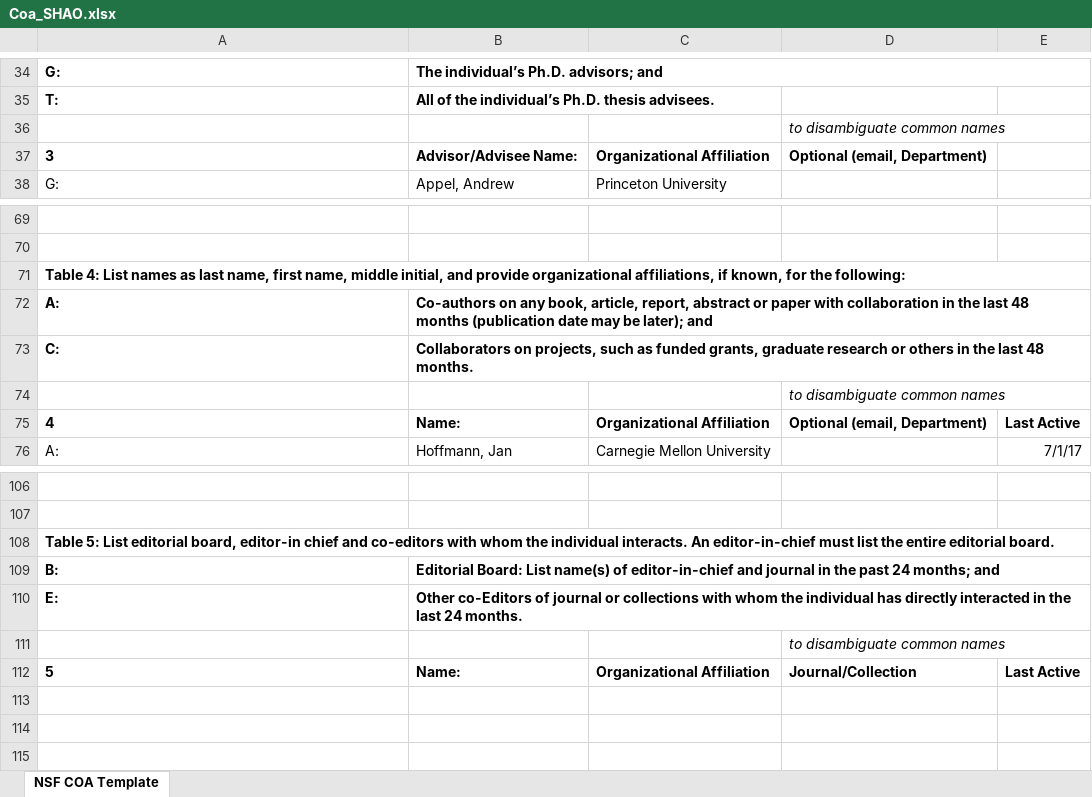
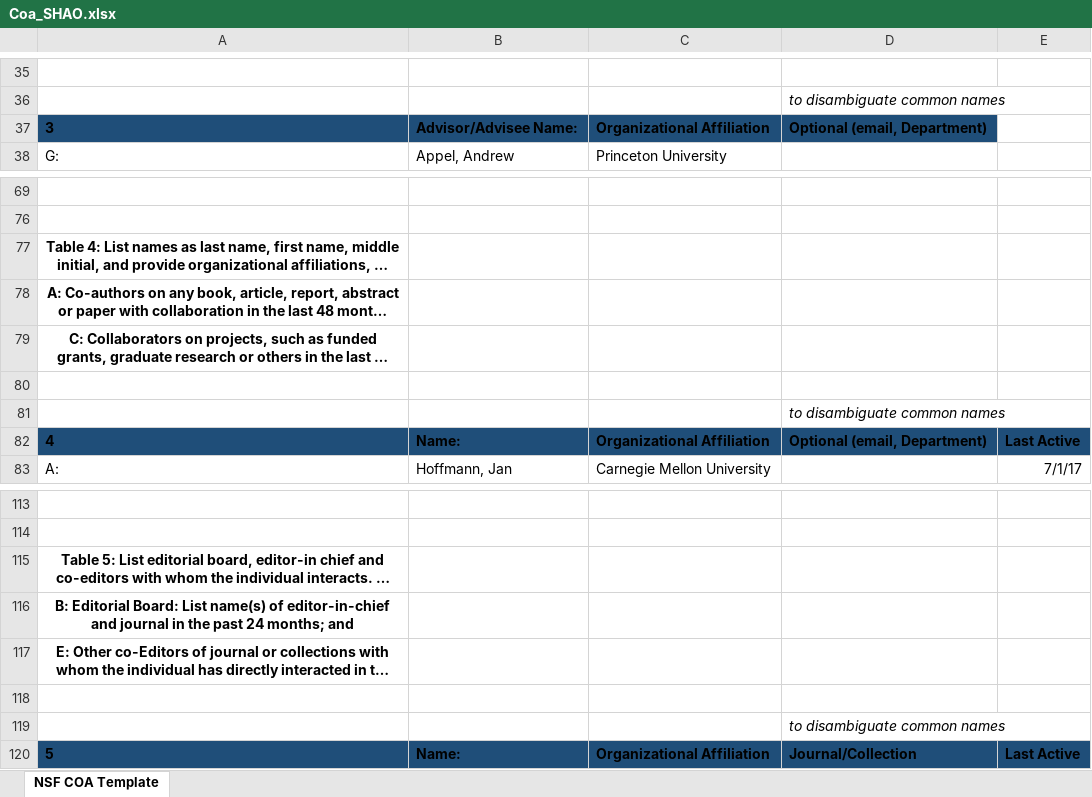
Before and after one commit to CertiKOS/rbgs-papers, an Excel workbook: shf21/docs/Coa_SHAO.xlsx, sheet NSF COA Template, drawn as a sheet; only a part is shown, gaps mark what is left out; long unchanged cells end in …; values as stored, in another font and other column widths than the file's, no borders; table styles not drawn; removed rows and columns are numbered as before the commit, all else as after; the diff covers the shown part only; the diff names each change by its address in the sheet, - before the commit and + after, or states it on an @@ line.

```diff
--- a/shf21/docs/Coa_SHAO.xlsx (sheet NSF COA Template)
+++ b/shf21/docs/Coa_SHAO.xlsx (sheet NSF COA Template)
@@ column A renumbered between rows 1 and 117 @@
-row 35: G: | The individual’s Ph.D. advisors; and
+row 35: (empty)
-B34:E34 merged
-row 35: T: | All of the individual’s Ph.D. thesis advisees.
-A37:D37 fill: none
+A37:D37 fill: #1F4E79
-A77:A79 alignment: left
+A77:A79 alignment: center
-A71:E71 merged
-B78: Co-authors on any book, article, report, abstract or paper with collaboration in the last 48 months (publication date may be later); and
+B78: (empty)
-B72:E72 merged
-B79: Collaborators on projects, such as funded grants, graduate research or others in the last 48 months.
+B79: (empty)
+row 80: (empty)
-A82:E82 fill: none
+A82:E82 fill: #1F4E79
-A115:A117 alignment: left
+A115:A117 alignment: center
-A108:E108 merged
-B116: Editorial Board: List name(s) of editor-in-chief and journal in the past 24 months; and
+B116: (empty)
-B117: Other co-Editors of journal or collections with whom the individual has directly interacted in the last 24 months.
+B117: (empty)
+row 118: (empty)
-A120:E120 fill: none
+A120:E120 fill: #1F4E79
```
Also changed, not shown: 1 added row, 3 edited cells, cell formats and merged cells elsewhere in this sheet, 1 other file.
